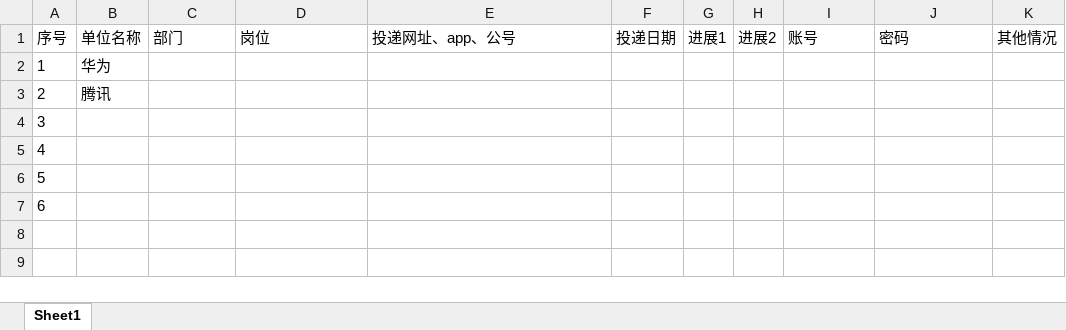
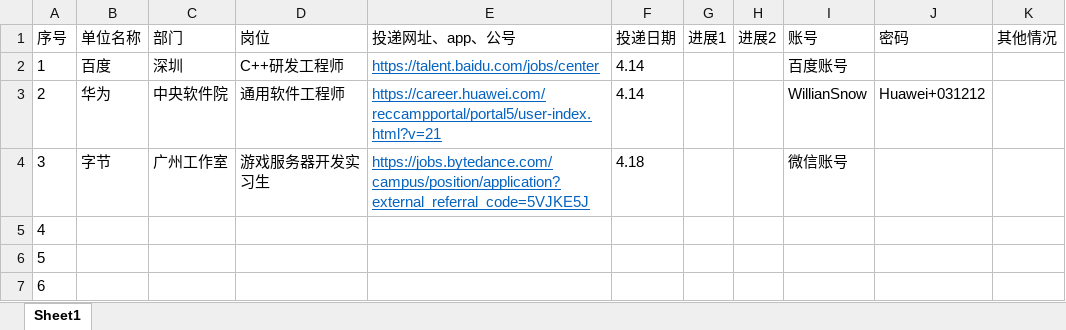
Before and after one commit to WillanSnow/Learn4work, an Excel workbook: Record/进度记录.xlsx, sheet Sheet1, drawn as a sheet; values as stored, in another font and other column widths than the file's, no borders; the diff names each change by its address in the sheet, - before the commit and + after, or states it on an @@ line.

```diff
--- a/Record/进度记录.xlsx (sheet Sheet1)
+++ b/Record/进度记录.xlsx (sheet Sheet1)
-B2 (单位名称): 华为
+B2 (单位名称): 百度
-C2 (部门): (empty)
+C2 (部门): 深圳
-D2 (岗位): (empty)
+D2 (岗位): C++研发工程师
-E2 (投递网址、app、公号): (empty)
+E2 (投递网址、app、公号): https://talent.baidu.com/jobs/center
-F2:F3 (投递日期): (empty)
+F2:F3 (投递日期): 4.14
-I2 (账号): (empty)
+I2 (账号): 百度账号
-B3 (单位名称): 腾讯
+B3 (单位名称): 华为
-C3 (部门): (empty)
+C3 (部门): 中央软件院
-D3 (岗位): (empty)
+D3 (岗位): 通用软件工程师
-E3 (投递网址、app、公号): (empty)
+E3 (投递网址、app、公号): https://career.huawei.com/reccampportal/portal5/user-index.html?v=21
-I3 (账号): (empty)
+I3 (账号): WillianSnow
-J3 (密码): (empty)
+J3 (密码): Huawei+031212
-B4 (单位名称): (empty)
+B4 (单位名称): 字节
-C4 (部门): (empty)
+C4 (部门): 广州工作室
-D4 (岗位): (empty)
+D4 (岗位): 游戏服务器开发实习生
-E4 (投递网址、app、公号): (empty)
+E4 (投递网址、app、公号): https://jobs.bytedance.com/campus/position/application?external_referral_code=5VJKE5J
-F4 (投递日期): (empty)
+F4 (投递日期): 4.18
-I4 (账号): (empty)
+I4 (账号): 微信账号
```
Also changed, not shown: 13 other files.
